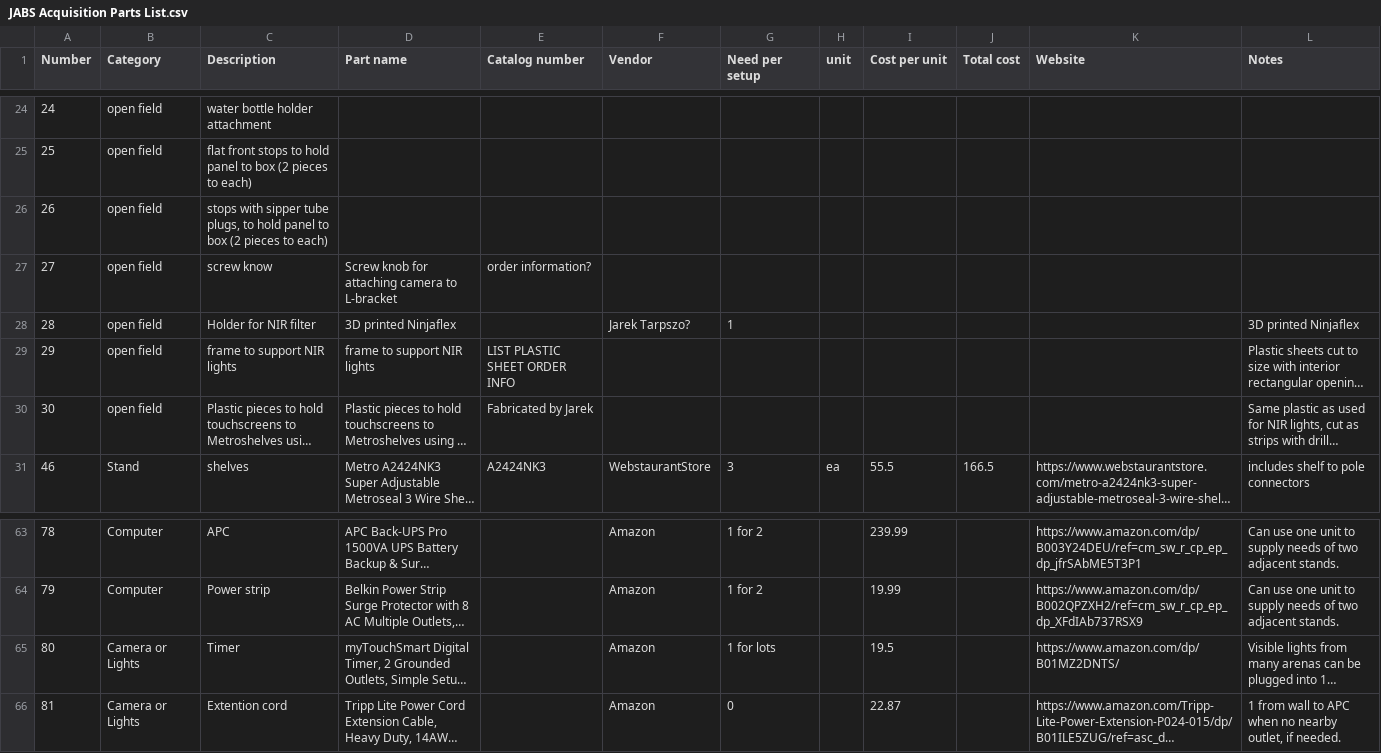
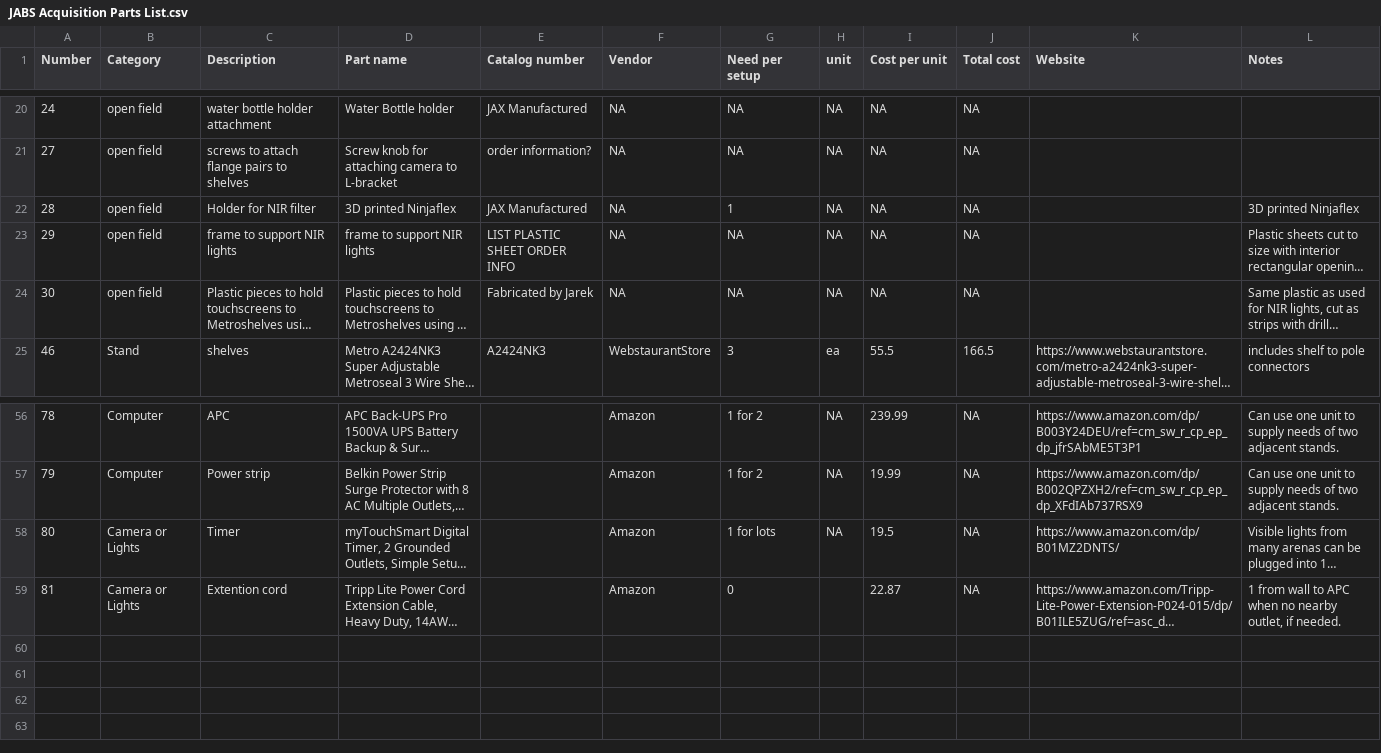
Before and after one commit to KumarLabJax/JABS-data-pipeline, a CSV file: JABS Acquisition Parts List.csv, drawn as a sheet; only a part is shown, gaps mark what is left out; long unchanged cells end in …; removed rows and columns are numbered as before the commit, all else as after; the diff covers the shown part only; the diff names each change by its address in the sheet, - before the commit and + after, or states it on an @@ line.

```diff
--- a/JABS Acquisition Parts List.csv
+++ b/JABS Acquisition Parts List.csv
-D20 (Part name): (empty)
+D20 (Part name): Water Bottle holder
-E20 (Catalog number): (empty)
+E20 (Catalog number): JAX Manufactured
-F20 (Vendor): (empty)
+F20 (Vendor): NA
-G20 (Need per setup): (empty)
+G20 (Need per setup): NA
-H20 (unit): (empty)
+H20 (unit): NA
-I20 (Cost per unit): (empty)
+I20 (Cost per unit): NA
-J20 (Total cost): (empty)
+J20 (Total cost): NA
-row 25: 25 | open field | flat front stops to hold panel to box (2 pieces to each)
-row 26: 26 | open field | stops with sipper tube plugs, to hold panel to box (2 pieces to each)
-C21 (Description): screw know
+C21 (Description): screws to attach flange pairs to shelves
-F21 (Vendor): (empty)
+F21 (Vendor): NA
-G21 (Need per setup): (empty)
+G21 (Need per setup): NA
-H21:H24 (unit): (empty)
+H21:H24 (unit): NA
-I21:I24 (Cost per unit): (empty)
+I21:I24 (Cost per unit): NA
-J21:J24 (Total cost): (empty)
+J21:J24 (Total cost): NA
-E22 (Catalog number): (empty)
+E22 (Catalog number): JAX Manufactured
-F22 (Vendor): Jarek Tarpszo?
+F22 (Vendor): NA
-F23:F24 (Vendor): (empty)
+F23:F24 (Vendor): NA
-G23:G24 (Need per setup): (empty)
+G23:G24 (Need per setup): NA
-H56:H58 (unit): (empty)
+H56:H58 (unit): NA
-J56:J59 (Total cost): (empty)
+J56:J59 (Total cost): NA
```
Also changed, not shown: 5 removed rows and 116 edited cells elsewhere in this file.
